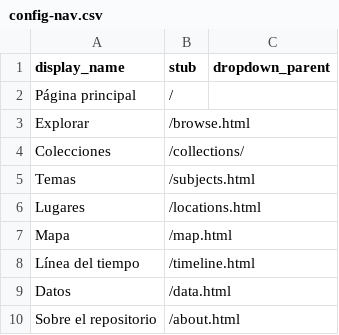
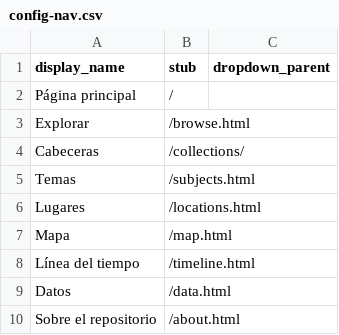
Before and after one commit to greseluned/repositorio-collectionbuilder, a CSV file: _data/config-nav.csv, drawn as a sheet.

Commit message:
Update config-nav.csv

```diff
--- a/_data/config-nav.csv
+++ b/_data/config-nav.csv
@@ -3,3 +3,3 @@ Página principal,/,
 Explorar,/browse.html,
-Colecciones,/collections/
+Cabeceras,/collections/
 Temas,/subjects.html,
```
